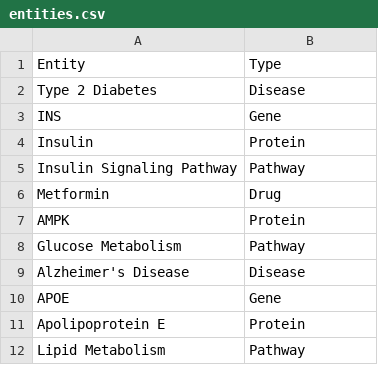
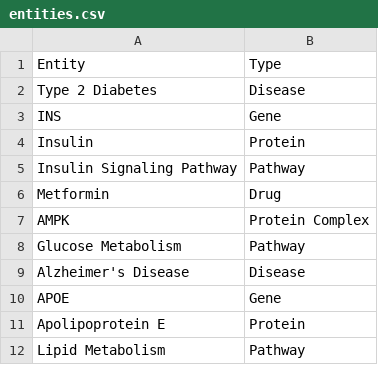
Before and after one commit to Ishitta-Sarkar/sanjivani-evidence-graph, a CSV file: data/entities.csv, drawn as a sheet.

Commit message:
Correct AMPK entity type

```diff
--- a/data/entities.csv
+++ b/data/entities.csv
@@ -6,3 +6,3 @@ Insulin Signaling Pathway,Pathway
 Metformin,Drug
-AMPK,Protein
+AMPK,Protein Complex
 Glucose Metabolism,Pathway
```
